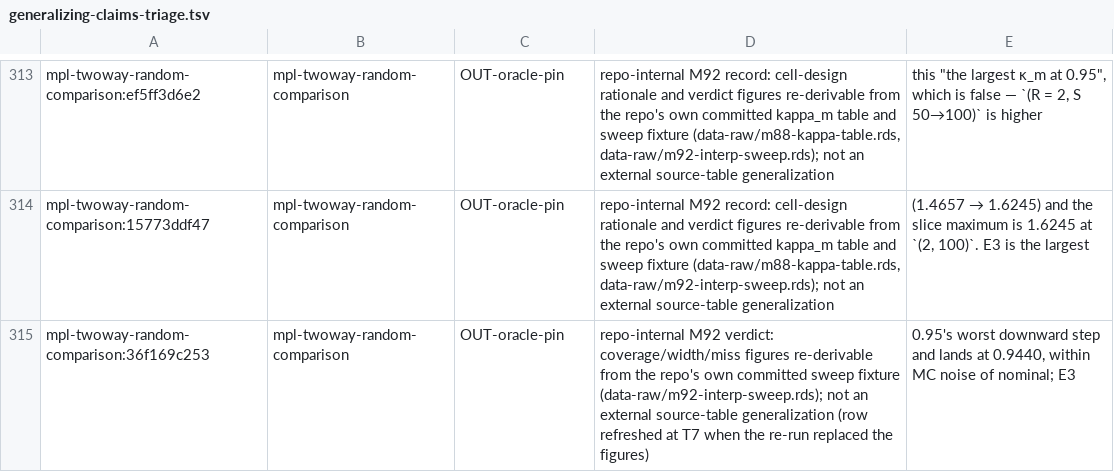
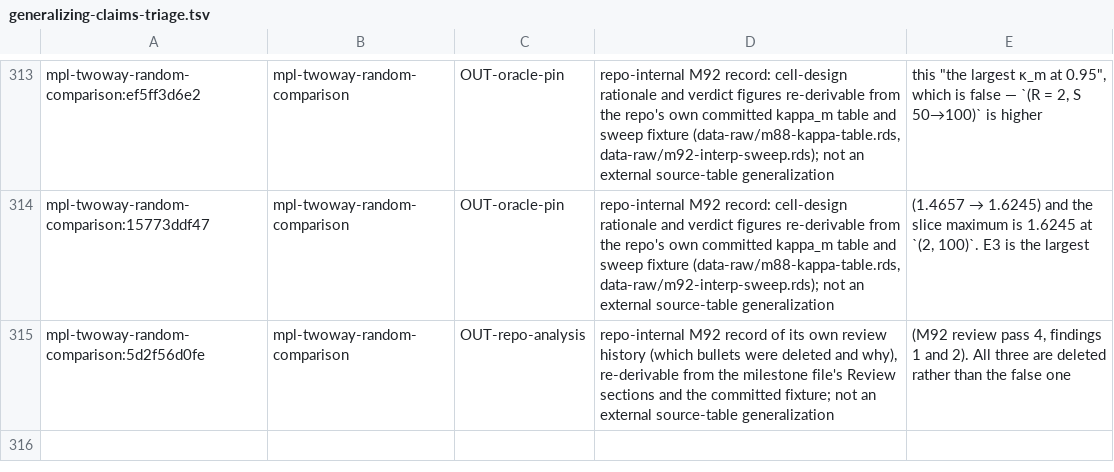
Before and after one commit to jmgirard/intraclass, a TSV file: data-raw/generalizing-claims-triage.tsv, drawn as a sheet; only a part is shown, gaps mark what is left out.

Commit message:
M92 T12: delete the interpretive layer and the overpromising checker

```diff
--- a/data-raw/generalizing-claims-triage.tsv
+++ b/data-raw/generalizing-claims-triage.tsv
@@ -314,2 +314,2 @@ mpl-twoway-random-comparison:ef5ff3d6e2	mpl-twoway-random-comparison	OUT-oracle-
 mpl-twoway-random-comparison:15773ddf47	mpl-twoway-random-comparison	OUT-oracle-pin	repo-internal M92 record: cell-design rationale and verdict figures re-derivable from the repo's own committed kappa_m table and sweep fixture (data-raw/m88-kappa-table.rds, data-raw/m92-interp-sweep.rds); not an external source-table generalization	(1.4657 → 1.6245) and the slice maximum is 1.6245 at `(2, 100)`. E3 is the largest
-mpl-twoway-random-comparison:36f169c253	mpl-twoway-random-comparison	OUT-oracle-pin	repo-internal M92 verdict: coverage/width/miss figures re-derivable from the repo's own committed sweep fixture (data-raw/m92-interp-sweep.rds); not an external source-table generalization (row refreshed at T7 when the re-run replaced the figures)	0.95's worst downward step and lands at 0.9440, within MC noise of nominal; E3
+mpl-twoway-random-comparison:5d2f56d0fe	mpl-twoway-random-comparison	OUT-repo-analysis	repo-internal M92 record of its own review history (which bullets were deleted and why), re-derivable from the milestone file's Review sections and the committed fixture; not an external source-table generalization	(M92 review pass 4, findings 1 and 2). All three are deleted rather than the false one
```
Also changed, not shown: 5 other files.
